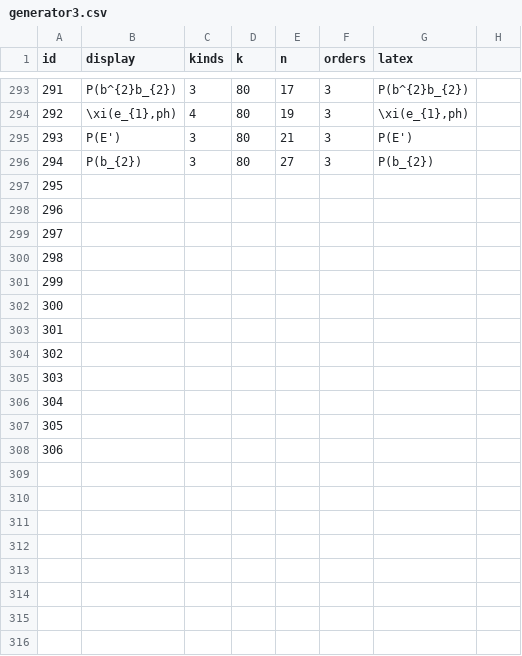
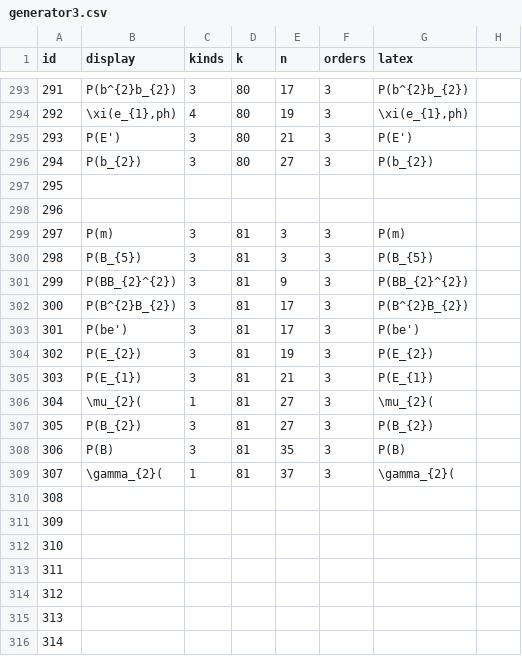
Before and after one commit to akebono03/Images-of-Generators-under-Homomorphisms-of-Double-EHP-Exact-Sequences, a CSV file: generator3.csv, drawn as a sheet; only a part is shown, gaps mark what is left out; the shorter side is filled out with more unchanged rows; addresses are those after the commit; the diff covers the shown part only; the diff names each change by its address in the sheet, - before the commit and + after, or states it on an @@ line.

```diff
--- a/generator3.csv
+++ b/generator3.csv
+row 299: 297 | P(m) | 3 | 81 | 3 | 3 | P(m)
+row 300: 298 | P(B_{5}) | 3 | 81 | 3 | 3 | P(B_{5})
+row 301: 299 | P(BB_{2}^{2}) | 3 | 81 | 9 | 3 | P(BB_{2}^{2})
+row 302: 300 | P(B^{2}B_{2}) | 3 | 81 | 17 | 3 | P(B^{2}B_{2})
+row 303: 301 | P(be') | 3 | 81 | 17 | 3 | P(be')
+row 304: 302 | P(E_{2}) | 3 | 81 | 19 | 3 | P(E_{2})
+row 305: 303 | P(E_{1}) | 3 | 81 | 21 | 3 | P(E_{1})
+row 306: 304 | \mu_{2}( | 1 | 81 | 27 | 3 | \mu_{2}(
+row 307: 305 | P(B_{2}) | 3 | 81 | 27 | 3 | P(B_{2})
+row 308: 306 | P(B) | 3 | 81 | 35 | 3 | P(B)
+row 309: 307 | \gamma_{2}( | 1 | 81 | 37 | 3 | \gamma_{2}(
@@ column A (id) renumbered between rows 310 and 319 @@
```
Also changed, not shown: 36 added rows elsewhere in this file, fiber3.csv, fiber3_.csv, 5 other files.
